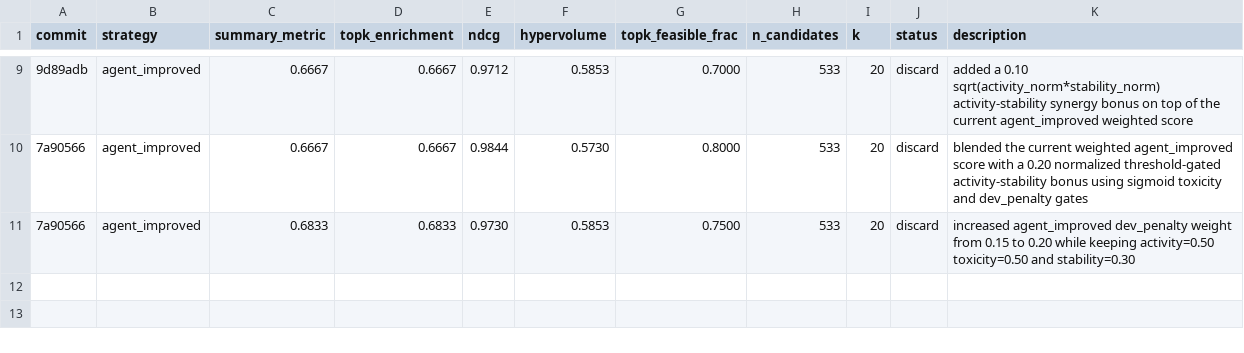
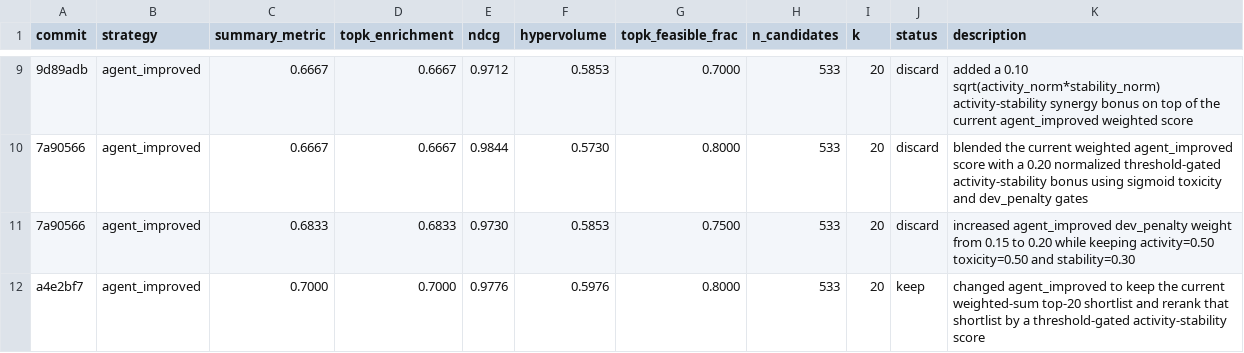
Before and after one commit to ewijaya/autoresearch-developability, a TSV file: results/loops/prompt5/results.tsv, drawn as a sheet; only a part is shown, gaps mark what is left out.

Commit message:
chore: loop progress — two-stage rerank policy kept (exp 11, topk=0.700)
Codex agent discovered a two-stage policy: weighted-sum shortlist of
top-20, then rerank by threshold-gated activity-stability score.
Matched topk enrichment with improved NDCG (0.978 vs 0.974).
Also removed NSGA-II/random_weight_search from rank.py rankers dict
(Codex loop simplified it during editing).

```diff
--- a/results/loops/prompt5/results.tsv
+++ b/results/loops/prompt5/results.tsv
@@ -11 +11,2 @@ commit	strategy	summary_metric	topk_enrichment	ndcg	hypervolume	topk_feasible_fr
 7a90566	agent_improved	0.6833	0.6833	0.9730	0.5853	0.7500	533	20	discard	increased agent_improved dev_penalty weight from 0.15 to 0.20 while keeping activity=0.50 toxicity=0.50 and stability=0.30
+a4e2bf7	agent_improved	0.7000	0.7000	0.9776	0.5976	0.8000	533	20	keep	changed agent_improved to keep the current weighted-sum top-20 shortlist and rerank that shortlist by a threshold-gated activity-stability score
```
Also changed, not shown: 1 other file.
